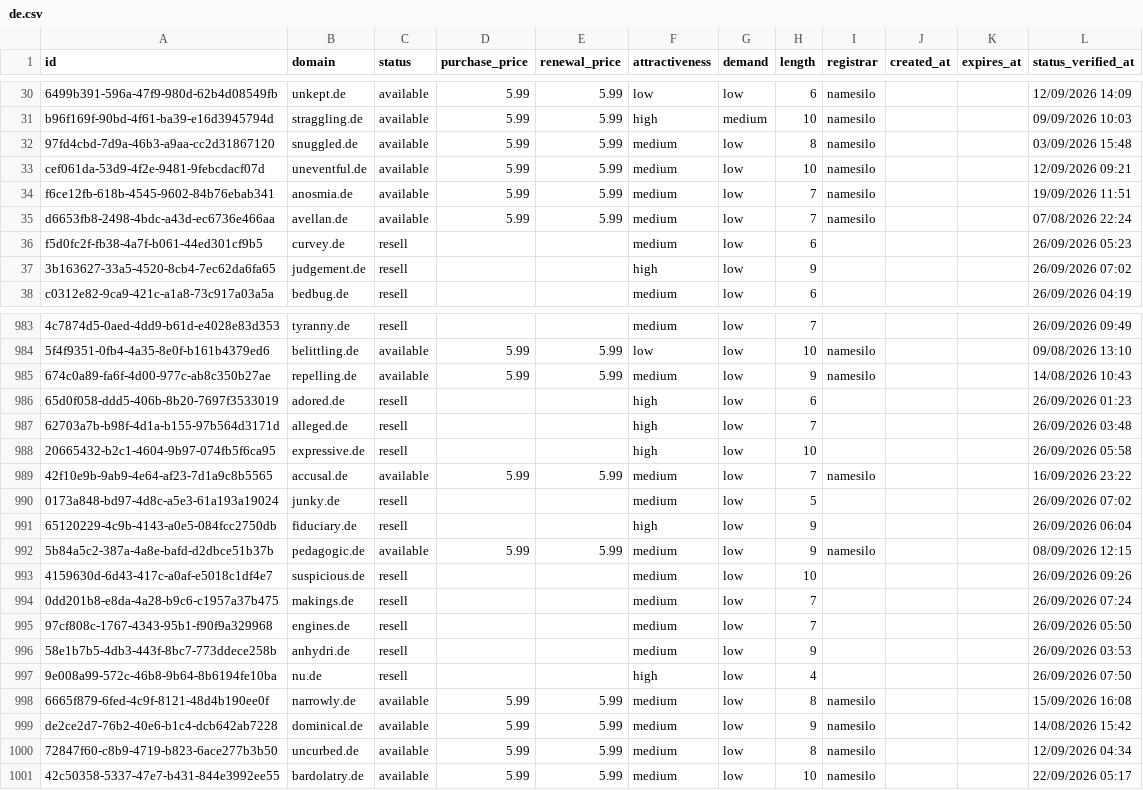
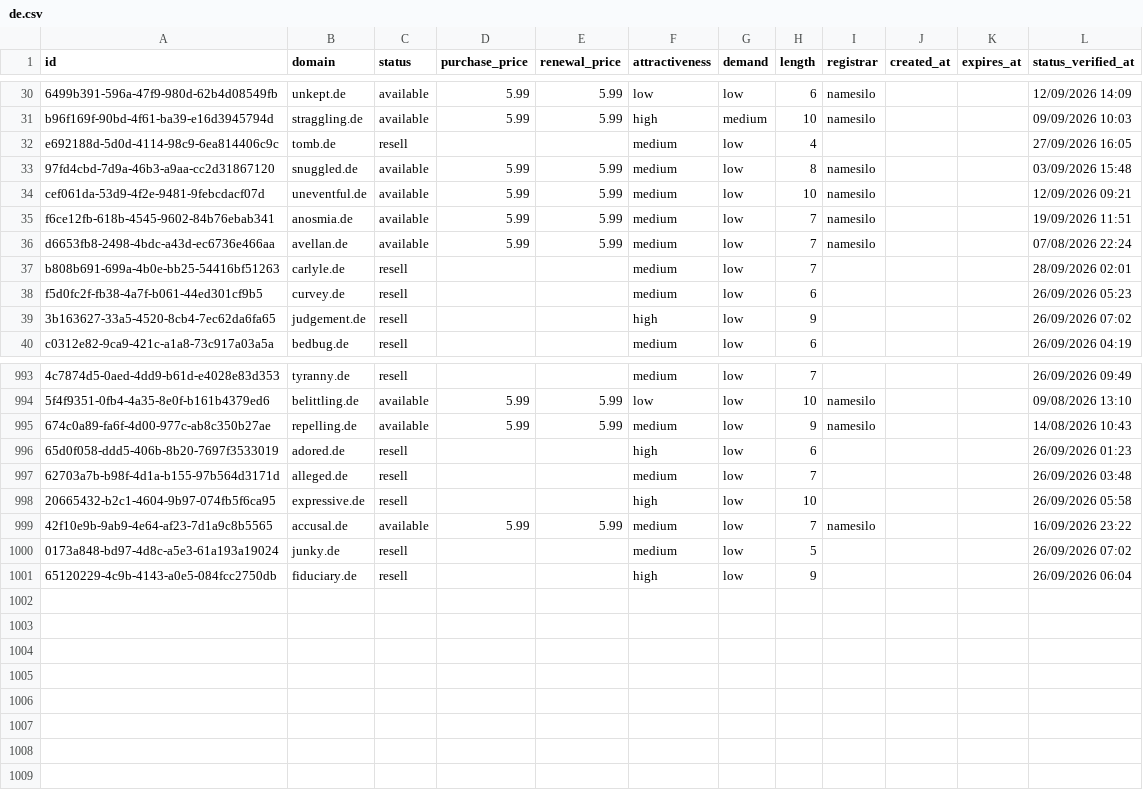
Before and after one commit to UniqueDomains/de-oneword-domains, a CSV file: de.csv, drawn as a sheet; only a part is shown, gaps mark what is left out; removed rows and columns are numbered as before the commit, all else as after; the diff covers the shown part only; the diff names each change by its address in the sheet, - before the commit and + after, or states it on an @@ line.

Commit message:
Domains update

```diff
--- a/de.csv
+++ b/de.csv
+row 32: e692188d-5d0d-4114-98c9-6ea814406c9c | tomb.de | resell |  |  | medium | low | 4 |  |  |  | 27/09/2026 16:05
+row 37: b808b691-699a-4b0e-bb25-54416bf51263 | carlyle.de | resell |  |  | medium | low | 7 |  |  |  | 28/09/2026 02:01
-F997 (attractiveness): high
+F997 (attractiveness): medium
-row 992: 5b84a5c2-387a-4a8e-bafd-d2dbce51b37b | pedagogic.de | available | 5.99 | 5.99 | medium | low | 9 | namesilo |  |  | 08/09/2026 12:15
-row 993: 4159630d-6d43-417c-a0af-e5018c1df4e7 | suspicious.de | resell |  |  | medium | low | 10 |  |  |  | 26/09/2026 09:26
-row 994: 0dd201b8-e8da-4a28-b9c6-c1957a37b475 | makings.de | resell |  |  | medium | low | 7 |  |  |  | 26/09/2026 07:24
-row 995: 97cf808c-1767-4343-95b1-f90f9a329968 | engines.de | resell |  |  | medium | low | 7 |  |  |  | 26/09/2026 05:50
-row 996: 58e1b7b5-4db3-443f-8bc7-773ddece258b | anhydri.de | resell |  |  | medium | low | 9 |  |  |  | 26/09/2026 03:53
-row 997: 9e008a99-572c-46b8-9b64-8b6194fe10ba | nu.de | resell |  |  | high | low | 4 |  |  |  | 26/09/2026 07:50
-row 998: 6665f879-6fed-4c9f-8121-48d4b190ee0f | narrowly.de | available | 5.99 | 5.99 | medium | low | 8 | namesilo |  |  | 15/09/2026 16:08
-row 999: de2ce2d7-76b2-40e6-b1c4-dcb642ab7228 | dominical.de | available | 5.99 | 5.99 | medium | low | 9 | namesilo |  |  | 14/08/2026 15:42
-row 1000: 72847f60-c8b9-4719-b823-6ace277b3b50 | uncurbed.de | available | 5.99 | 5.99 | medium | low | 8 | namesilo |  |  | 12/09/2026 04:34
-row 1001: 42c50358-5337-47e7-b431-844e3992ee55 | bardolatry.de | available | 5.99 | 5.99 | medium | low | 10 | namesilo |  |  | 22/09/2026 05:17
```
Also changed, not shown: 8 added rows and 39 edited cells elsewhere in this file, 4 other files.
